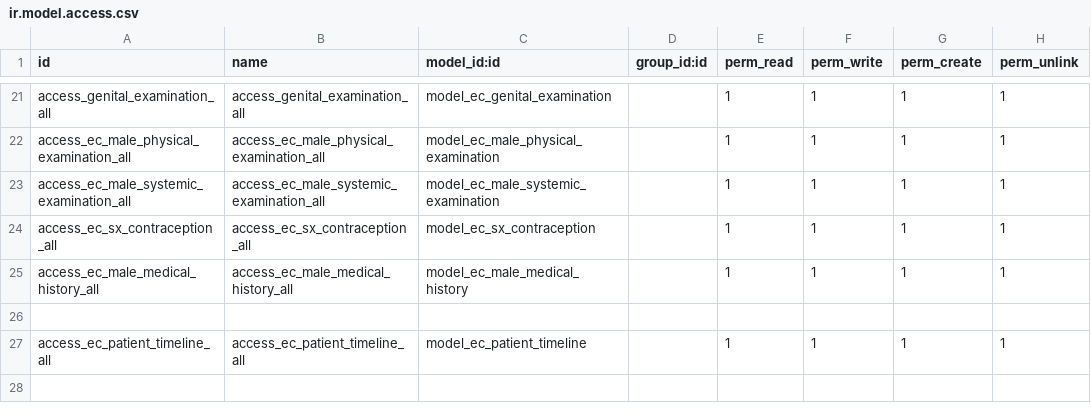
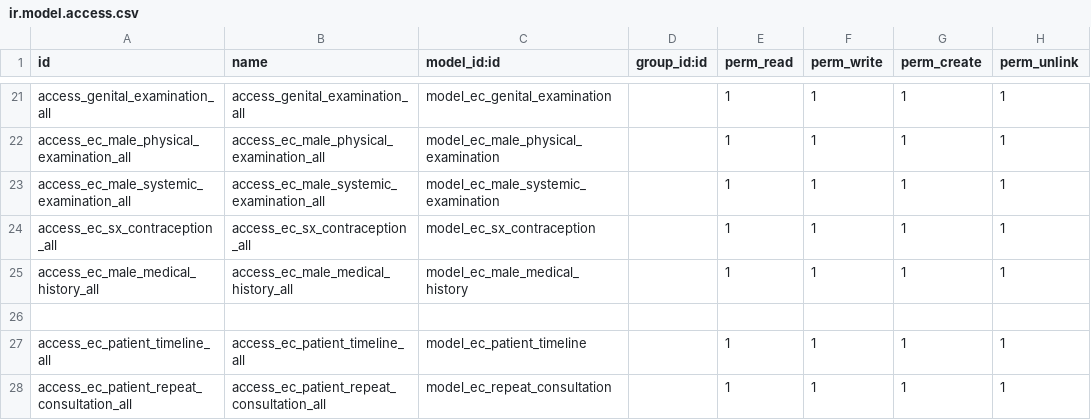
Before and after one commit to rashid6309/odoo16, a CSV file: custom/ecare_medical_history/security/ir.model.access.csv, drawn as a sheet; only a part is shown, gaps mark what is left out.

Commit message:
1. Repeat consultation implemented for the first three questions. 2. Other improvements.

```diff
--- a/custom/ecare_medical_history/security/ir.model.access.csv
+++ b/custom/ecare_medical_history/security/ir.model.access.csv
@@ -27 +27,2 @@ access_ec_male_medical_history_all,access_ec_male_medical_history_all,model_ec_m
 access_ec_patient_timeline_all,access_ec_patient_timeline_all,model_ec_patient_timeline,,1,1,1,1
+access_ec_patient_repeat_consultation_all,access_ec_patient_repeat_consultation_all,model_ec_repeat_consultation,,1,1,1,1
```
Also changed, not shown: 12 other files.
